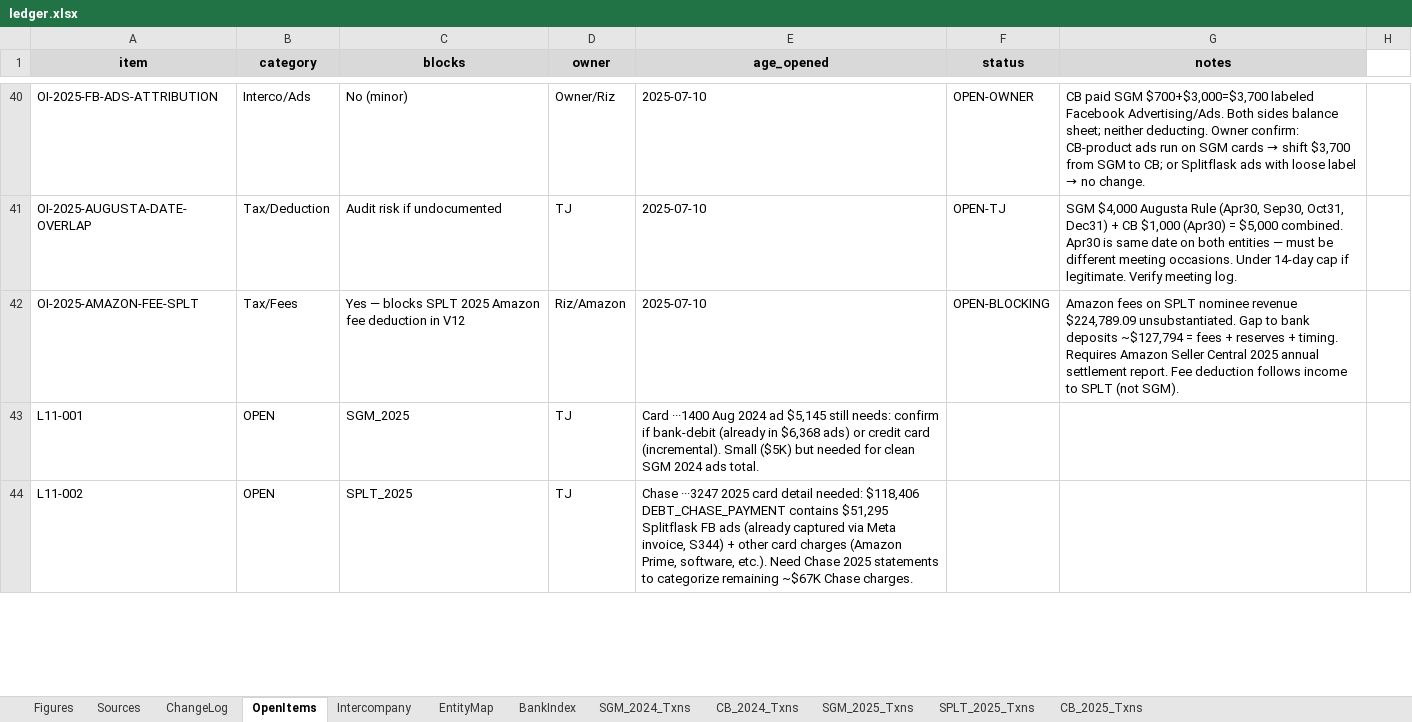
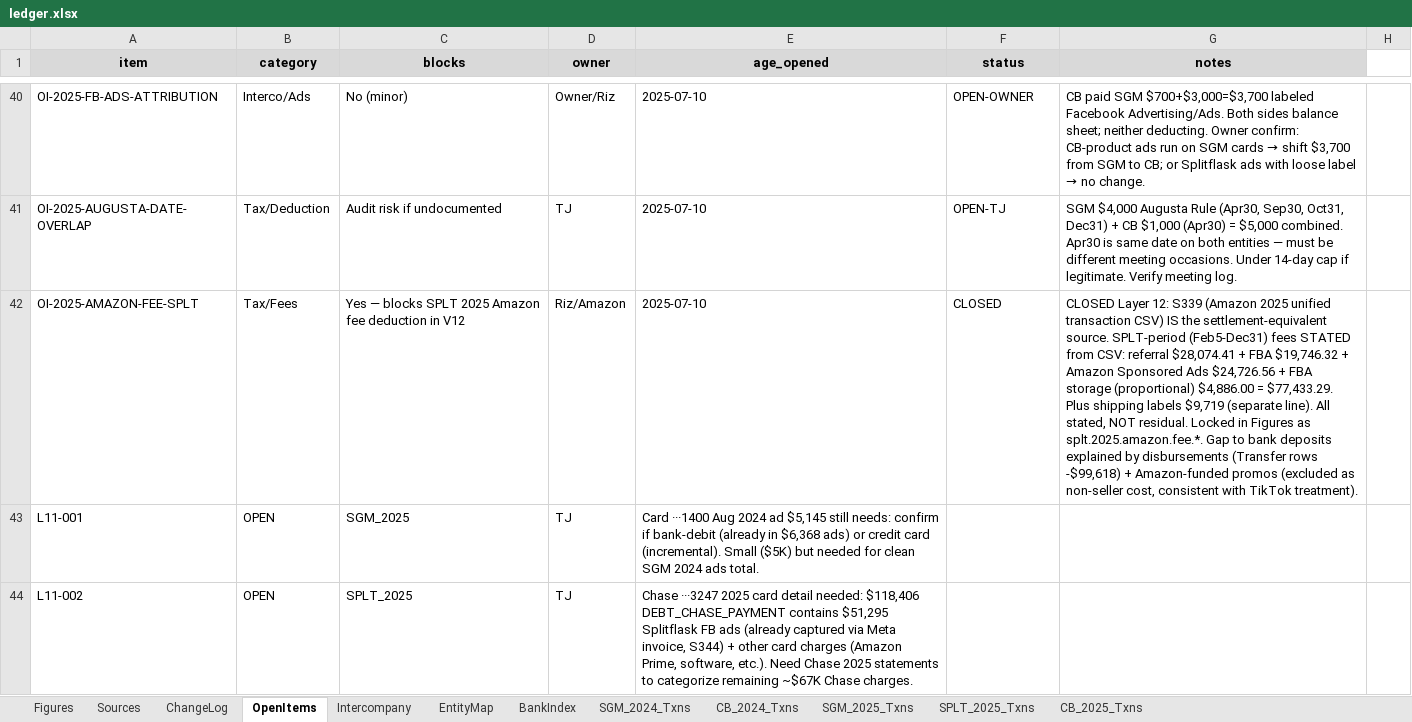
Before and after one commit to ArizeNwosu/StoneSupplyCo, an Excel workbook: Downloads/Splitflask-Financials/ledger.xlsx, sheet OpenItems, drawn as a sheet; only a part is shown, gaps mark what is left out; values as stored, in another font and other column widths than the file's, no borders; the diff names each change by its address in the sheet, - before the commit and + after, or states it on an @@ line.

```diff
--- a/Downloads/Splitflask-Financials/ledger.xlsx (sheet OpenItems)
+++ b/Downloads/Splitflask-Financials/ledger.xlsx (sheet OpenItems)
-F42 (status): OPEN-BLOCKING
+F42 (status): CLOSED
-G42 (notes): Amazon fees on SPLT nominee revenue $224,789.09 unsubstantiated. Gap to bank deposits ~$127,794 = fees + reserves + timing. Requires Amazon Seller Central 2025 annual settlement report. Fee deduction follows income to SPLT (not SGM).
+G42 (notes): CLOSED Layer 12: S339 (Amazon 2025 unified transaction CSV) IS the settlement-equivalent source. SPLT-period (Feb5-Dec31) fees STATED from CSV: referral $28,074.41 + FBA $19,746.32 + Amazon Sponsored Ads $24,726.56 + FBA storage (proportional) $4,886.00 = $77,433.29. Plus shipping labels $9,719 (separate line). All stated, NOT residual. Locked in Figures as splt.2025.amazon.fee.*. Gap to bank deposits explained by disbursements (Transfer rows -$99,618) + Amazon-funded promos (excluded as non-seller cost, consistent with TikTok treatment).
```
Also changed, not shown: sheet Figures, sheet ChangeLog, 1 other file.
